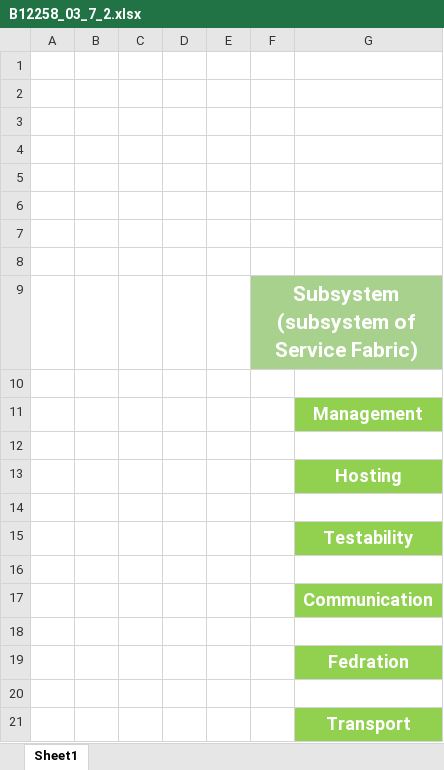
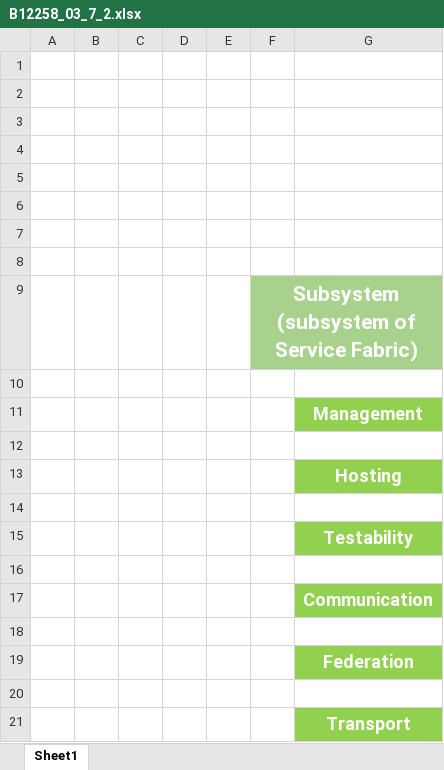
Before and after one commit to PacktPublishing/Hands-On-Microservices-with-CSharp-8-and-.NET-Core-3-Third-Edition, an Excel workbook: Chapter 03/images/B12258_03_7_2.xlsx, sheet Sheet1, drawn as a sheet; values as stored, in another font and other column widths than the file's, no borders; the diff names each change by its address in the sheet, - before the commit and + after, or states it on an @@ line.

Commit message:
Updated chapter images

```diff
--- a/Chapter 03/images/B12258_03_7_2.xlsx (sheet Sheet1)
+++ b/Chapter 03/images/B12258_03_7_2.xlsx (sheet Sheet1)
-G19: Fedration
+G19: Federation
```
Also changed, not shown: 1 other file.
